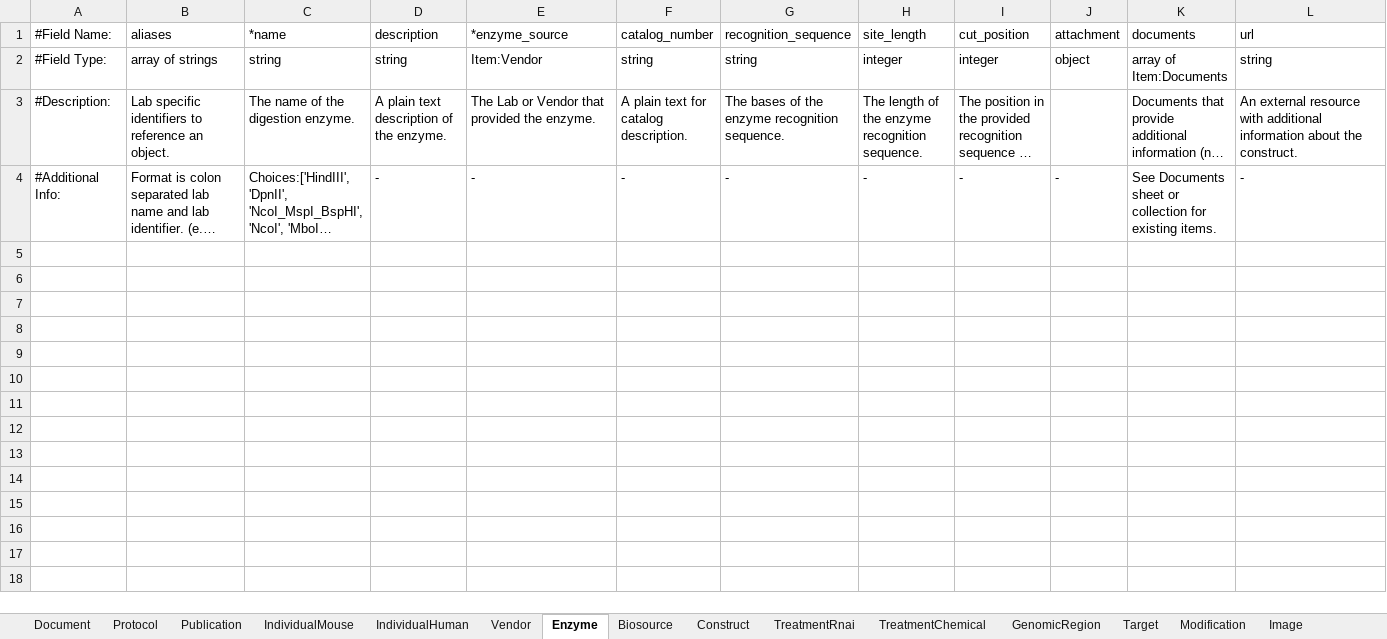
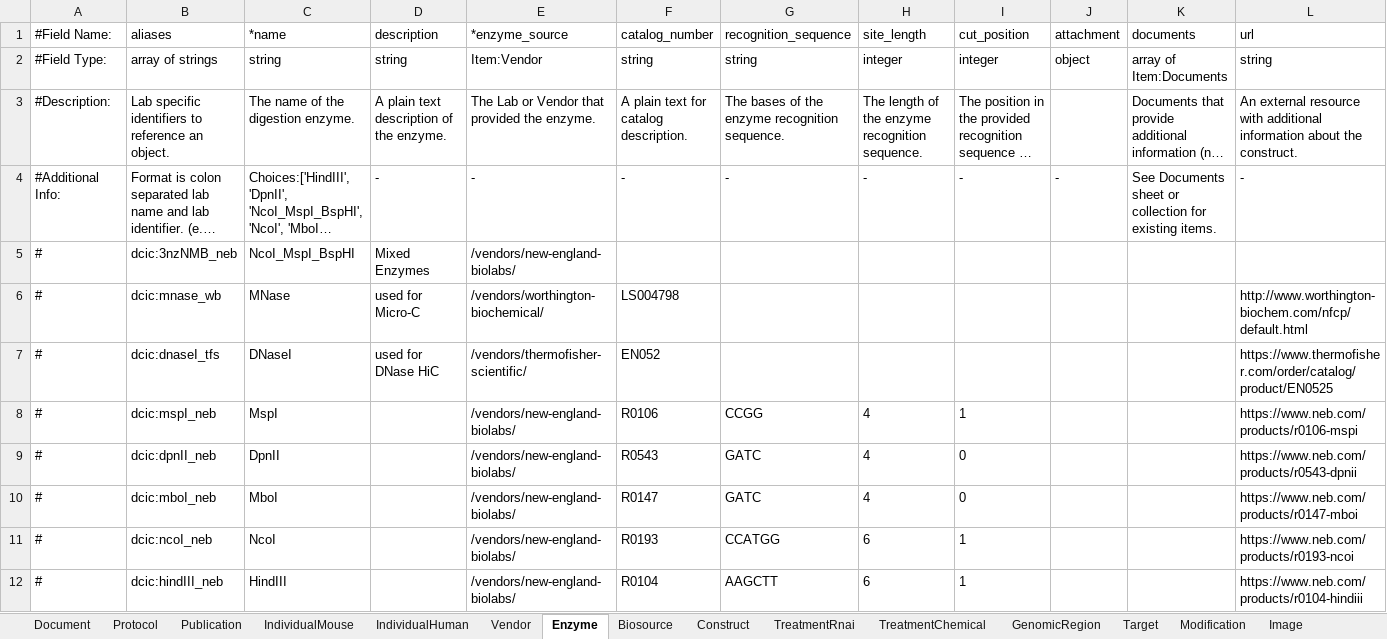
Before and after one commit to dekkerlab/cLIMS, an Excel workbook: organization/static/siteWide/Metadata_entry_form_V3.xlsx, sheet Enzyme, drawn as a sheet; long unchanged cells end in …; values as stored, in another font and other column widths than the file's, no borders; the diff names each change by its address in the sheet, - before the commit and + after, or states it on an @@ line.

Commit message:
Fixed export dcic

```diff
--- a/organization/static/siteWide/Metadata_entry_form_V3.xlsx (sheet Enzyme)
+++ b/organization/static/siteWide/Metadata_entry_form_V3.xlsx (sheet Enzyme)
+row 5: # | dcic:3nzNMB_neb | NcoI_MspI_BspHI | Mixed Enzymes | /vendors/new-england-biolabs/
+row 6: # | dcic:mnase_wb | MNase | used for Micro-C | /vendors/worthington-biochemical/ | LS004798 |  |  |  |  |  | http://www.worthington-biochem.com/nfcp/default.html
+row 7: # | dcic:dnaseI_tfs | DNaseI | used for DNase HiC | /vendors/thermofisher-scientific/ | EN052 |  |  |  |  |  | https://www.thermofisher.com/order/catalog/product/EN0525
+row 8: # | dcic:mspI_neb | MspI |  | /vendors/new-england-biolabs/ | R0106 | CCGG | 4 | 1 |  |  | https://www.neb.com/products/r0106-mspi
+row 9: # | dcic:dpnII_neb | DpnII |  | /vendors/new-england-biolabs/ | R0543 | GATC | 4 | 0 |  |  | https://www.neb.com/products/r0543-dpnii
+row 10: # | dcic:mboI_neb | MboI |  | /vendors/new-england-biolabs/ | R0147 | GATC | 4 | 0 |  |  | https://www.neb.com/products/r0147-mboi
+row 11: # | dcic:ncoI_neb | NcoI |  | /vendors/new-england-biolabs/ | R0193 | CCATGG | 6 | 1 |  |  | https://www.neb.com/products/r0193-ncoi
+row 12: # | dcic:hindIII_neb | HindIII |  | /vendors/new-england-biolabs/ | R0104 | AAGCTT | 6 | 1 |  |  | https://www.neb.com/products/r0104-hindiii
```
Also changed, not shown: sheet Biosource, sheet Vendor, sheet Document, sheet Protocol, sheet Publication, 33 other files.
